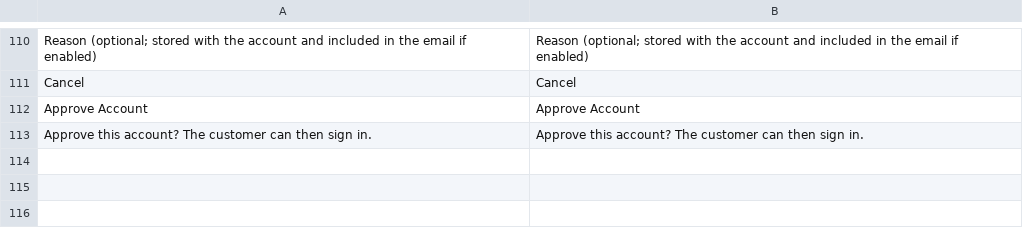
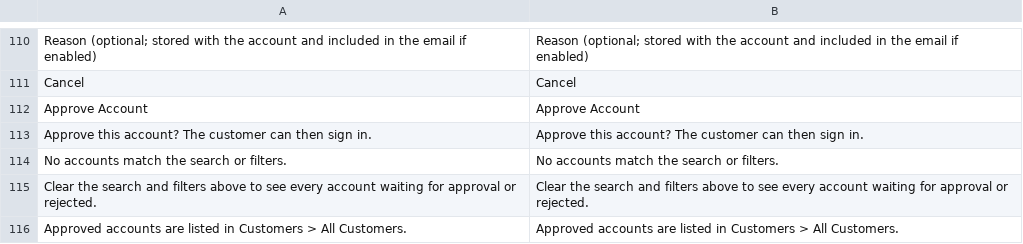
Before and after one commit to commercegears/module-customer-approval, a CSV file: i18n/en_US.csv, drawn as a sheet; only a part is shown, gaps mark what is left out; the diff names each change by its address in the sheet, - before the commit and + after, or states it on an @@ line.

Commit message:
Approval queue empty texts, settings validation (1.2.4)
Queue grid: own texts when a search or filter finds nothing, or the last account has just been
handled, instead of Magento's generic message. Storefront messages and auto-approve domains are
validated on the server (length, no HTML). Requires softaware/module-core ^1.3. CHANGELOG in the
short format.

```diff
--- a/i18n/en_US.csv
+++ b/i18n/en_US.csv
+row 114: No accounts match the search or filters. | No accounts match the search or filters.
+row 115: Clear the search and filters above to see every account waiting for approval or rejected. | Clear the search and filters above to see every account waiting for approval or rejected.
+row 116: Approved accounts are listed in Customers > All Customers. | Approved accounts are listed in Customers > All Customers.
```
Also changed, not shown: 8 other files.
